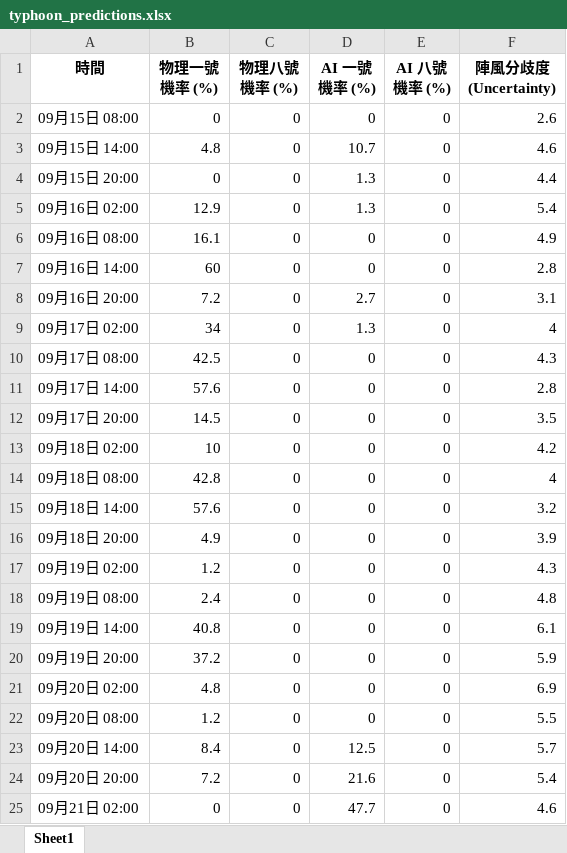
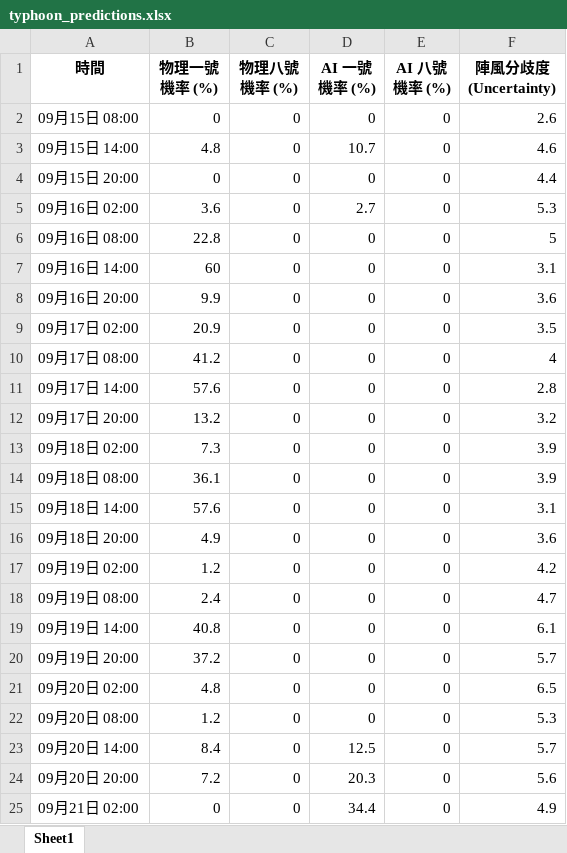
Before and after one commit to Ozymandiax/hk-typhoon-early-warning, an Excel workbook: data/typhoon_predictions.xlsx, sheet Sheet1, drawn as a sheet; only a part is shown; values as stored, in another font and other column widths than the file's, no borders; the diff covers the shown part only; the diff names each change by its address in the sheet, - before the commit and + after, or states it on an @@ line.

```diff
--- a/data/typhoon_predictions.xlsx (sheet Sheet1)
+++ b/data/typhoon_predictions.xlsx (sheet Sheet1)
-D4 (AI 一號機率 (%)): 1.3
+D4 (AI 一號機率 (%)): 0
-B5 (物理一號機率 (%)): 12.9
+B5 (物理一號機率 (%)): 3.6
-D5 (AI 一號機率 (%)): 1.3
+D5 (AI 一號機率 (%)): 2.7
-F5 (陣風分歧度 (Uncertainty)): 5.4
+F5 (陣風分歧度 (Uncertainty)): 5.3
-B6 (物理一號機率 (%)): 16.1
+B6 (物理一號機率 (%)): 22.8
-F6 (陣風分歧度 (Uncertainty)): 4.9
+F6 (陣風分歧度 (Uncertainty)): 5
-F7 (陣風分歧度 (Uncertainty)): 2.8
+F7 (陣風分歧度 (Uncertainty)): 3.1
-B8 (物理一號機率 (%)): 7.2
+B8 (物理一號機率 (%)): 9.9
-D8 (AI 一號機率 (%)): 2.7
+D8 (AI 一號機率 (%)): 0
-F8 (陣風分歧度 (Uncertainty)): 3.1
+F8 (陣風分歧度 (Uncertainty)): 3.6
-B9 (物理一號機率 (%)): 34
+B9 (物理一號機率 (%)): 20.9
-D9 (AI 一號機率 (%)): 1.3
+D9 (AI 一號機率 (%)): 0
-F9 (陣風分歧度 (Uncertainty)): 4
+F9 (陣風分歧度 (Uncertainty)): 3.5
-B10 (物理一號機率 (%)): 42.5
+B10 (物理一號機率 (%)): 41.2
-F10 (陣風分歧度 (Uncertainty)): 4.3
+F10 (陣風分歧度 (Uncertainty)): 4
-B12 (物理一號機率 (%)): 14.5
+B12 (物理一號機率 (%)): 13.2
-F12 (陣風分歧度 (Uncertainty)): 3.5
+F12 (陣風分歧度 (Uncertainty)): 3.2
-B13 (物理一號機率 (%)): 10
+B13 (物理一號機率 (%)): 7.3
-F13 (陣風分歧度 (Uncertainty)): 4.2
+F13 (陣風分歧度 (Uncertainty)): 3.9
-B14 (物理一號機率 (%)): 42.8
+B14 (物理一號機率 (%)): 36.1
-F14 (陣風分歧度 (Uncertainty)): 4
+F14 (陣風分歧度 (Uncertainty)): 3.9
-F15 (陣風分歧度 (Uncertainty)): 3.2
+F15 (陣風分歧度 (Uncertainty)): 3.1
-F16 (陣風分歧度 (Uncertainty)): 3.9
+F16 (陣風分歧度 (Uncertainty)): 3.6
-F17 (陣風分歧度 (Uncertainty)): 4.3
+F17 (陣風分歧度 (Uncertainty)): 4.2
-F18 (陣風分歧度 (Uncertainty)): 4.8
+F18 (陣風分歧度 (Uncertainty)): 4.7
-F20 (陣風分歧度 (Uncertainty)): 5.9
+F20 (陣風分歧度 (Uncertainty)): 5.7
-F21 (陣風分歧度 (Uncertainty)): 6.9
+F21 (陣風分歧度 (Uncertainty)): 6.5
-F22 (陣風分歧度 (Uncertainty)): 5.5
+F22 (陣風分歧度 (Uncertainty)): 5.3
-D24 (AI 一號機率 (%)): 21.6
+D24 (AI 一號機率 (%)): 20.3
-F24 (陣風分歧度 (Uncertainty)): 5.4
+F24 (陣風分歧度 (Uncertainty)): 5.6
-D25 (AI 一號機率 (%)): 47.7
+D25 (AI 一號機率 (%)): 34.4
-F25 (陣風分歧度 (Uncertainty)): 4.6
+F25 (陣風分歧度 (Uncertainty)): 4.9
```
Also changed, not shown: 29 edited cells elsewhere in this sheet, 2 other files.
